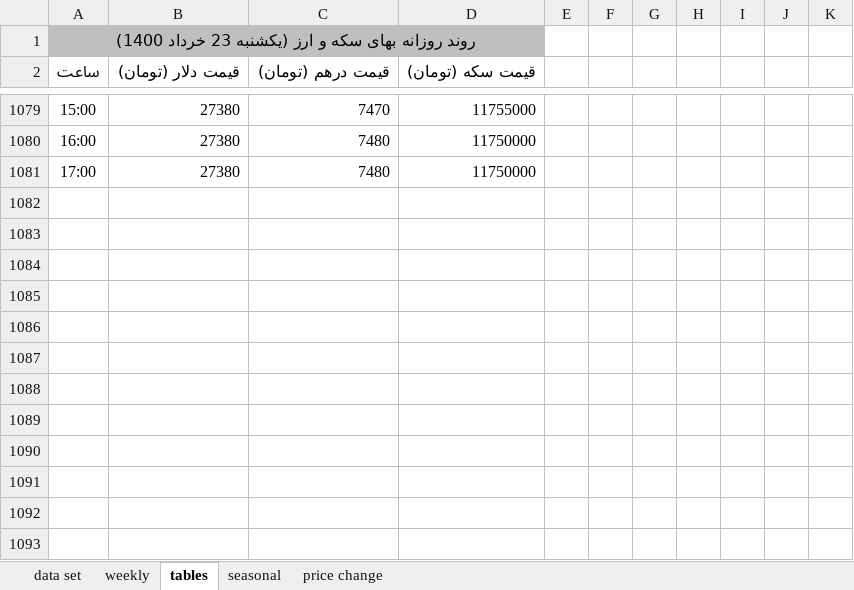
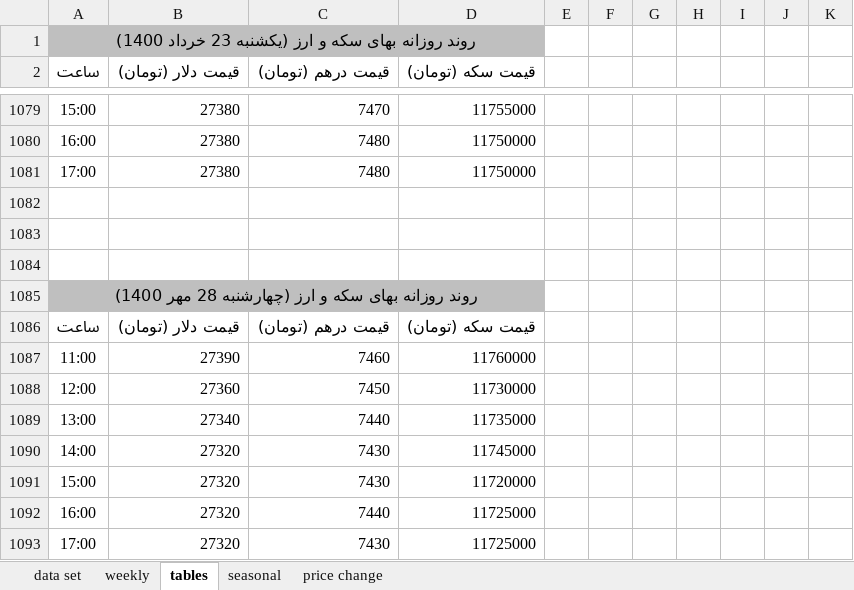
Before and after one commit to moeinmir/dendataset, an Excel workbook: data.xlsx, sheet tables, drawn as a sheet; only a part is shown, gaps mark what is left out; values as stored, in another font and other column widths than the file's, no borders; the diff names each change by its address in the sheet, - before the commit and + after, or states it on an @@ line.

```diff
--- a/data.xlsx (sheet tables)
+++ b/data.xlsx (sheet tables)
+row 1082: (empty)
+row 1083: (empty)
+row 1084: (empty)
+row 1085: روند روزانه بهای سکه و ارز (چهارشنبه 28 مهر 1400)
+row 1086: ساعت | قیمت دلار (تومان) | قیمت درهم (تومان) | قیمت سکه (تومان)
+row 1087: 11:00 | 27390 | 7460 | 11760000
+row 1088: 12:00 | 27360 | 7450 | 11730000
+row 1089: 13:00 | 27340 | 7440 | 11735000
+row 1090: 14:00 | 27320 | 7430 | 11745000
+row 1091: 15:00 | 27320 | 7430 | 11720000
+row 1092: 16:00 | 27320 | 7440 | 11725000
+row 1093: 17:00 | 27320 | 7430 | 11725000
```
Also changed, not shown: sheet data set, sheet price change, formulas that keep their value, charts or pictures, format.xlsx.
